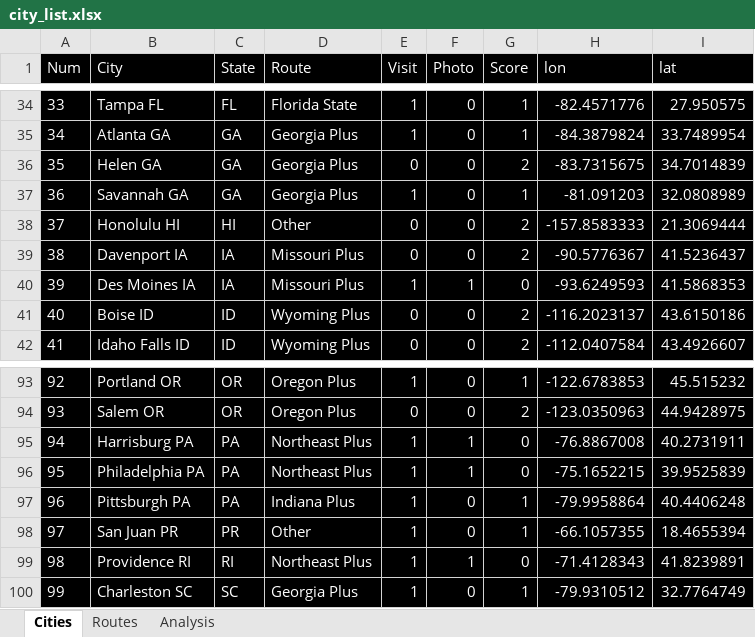
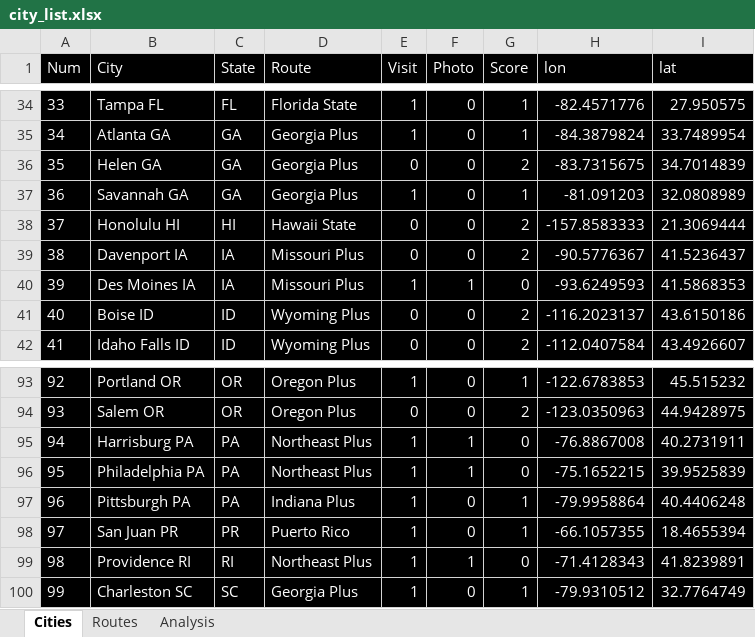
Before and after one commit to sjoshuam/us_travels, an Excel workbook: A_Input/city_list.xlsx, sheet Cities, drawn as a sheet; only a part is shown, gaps mark what is left out; values as stored, in another font and other column widths than the file's, no borders; the diff names each change by its address in the sheet, - before the commit and + after, or states it on an @@ line.

```diff
--- a/A_Input/city_list.xlsx (sheet Cities)
+++ b/A_Input/city_list.xlsx (sheet Cities)
-D38 (Route): Other
+D38 (Route): Hawaii State
-D98 (Route): Other
+D98 (Route): Puerto Rico
```
Also changed, not shown: sheet Routes, 10 other files.
